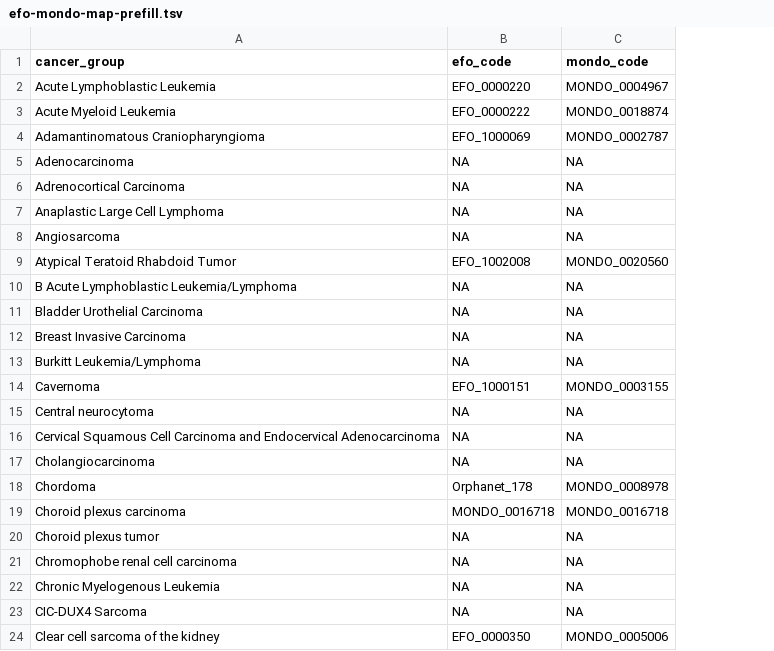
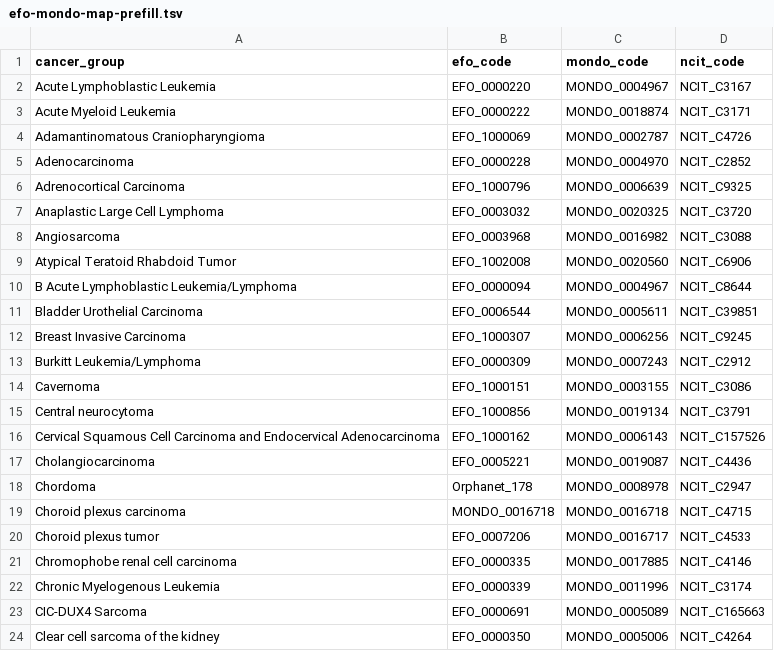
Before and after one commit to sangeetashukla/OpenPedCan-analysis, a TSV file: analyses/efo-mondo-mapping/results/efo-mondo-map-prefill.tsv, drawn as a sheet; only a part is shown; the diff covers the shown part only; the diff names each change by its address in the sheet, - before the commit and + after, or states it on an @@ line.

```diff
--- a/analyses/efo-mondo-mapping/results/efo-mondo-map-prefill.tsv
+++ b/analyses/efo-mondo-mapping/results/efo-mondo-map-prefill.tsv
+column D (ncit_code), rows 2-24: NCIT_C3167 | NCIT_C3171 | NCIT_C4726 | NCIT_C2852 | NCIT_C9325 | NCIT_C3720 | NCIT_C3088 | NCIT_C6906 | NCIT_C8644 | NCIT_C39851 | NCIT_C9245 | NCIT_C2912 | NCIT_C3086 | NCIT_C3791 | NCIT_C157526 | NCIT_C4436 | NCIT_C2947 | NCIT_C4715 | NCIT_C4533 | NCIT_C4146 | NCIT_C3174 | NCIT_C165663 | NCIT_C4264
-B5 (efo_code): NA
+B5 (efo_code): EFO_0000228
-C5 (mondo_code): NA
+C5 (mondo_code): MONDO_0004970
-B6 (efo_code): NA
+B6 (efo_code): EFO_1000796
-C6 (mondo_code): NA
+C6 (mondo_code): MONDO_0006639
-B7 (efo_code): NA
+B7 (efo_code): EFO_0003032
-C7 (mondo_code): NA
+C7 (mondo_code): MONDO_0020325
-B8 (efo_code): NA
+B8 (efo_code): EFO_0003968
-C8 (mondo_code): NA
+C8 (mondo_code): MONDO_0016982
-B10 (efo_code): NA
+B10 (efo_code): EFO_0000094
-C10 (mondo_code): NA
+C10 (mondo_code): MONDO_0004967
-B11 (efo_code): NA
+B11 (efo_code): EFO_0006544
-C11 (mondo_code): NA
+C11 (mondo_code): MONDO_0005611
-B12 (efo_code): NA
+B12 (efo_code): EFO_1000307
-C12 (mondo_code): NA
+C12 (mondo_code): MONDO_0006256
-B13 (efo_code): NA
+B13 (efo_code): EFO_0000309
-C13 (mondo_code): NA
+C13 (mondo_code): MONDO_0007243
-B15 (efo_code): NA
+B15 (efo_code): EFO_1000856
-C15 (mondo_code): NA
+C15 (mondo_code): MONDO_0019134
-B16 (efo_code): NA
+B16 (efo_code): EFO_1000162
-C16 (mondo_code): NA
+C16 (mondo_code): MONDO_0006143
-B17 (efo_code): NA
+B17 (efo_code): EFO_0005221
-C17 (mondo_code): NA
+C17 (mondo_code): MONDO_0019087
-B20 (efo_code): NA
+B20 (efo_code): EFO_0007206
-C20 (mondo_code): NA
+C20 (mondo_code): MONDO_0016717
-B21 (efo_code): NA
+B21 (efo_code): EFO_0000335
-C21 (mondo_code): NA
+C21 (mondo_code): MONDO_0017885
-B22 (efo_code): NA
+B22 (efo_code): EFO_0000339
-C22 (mondo_code): NA
+C22 (mondo_code): MONDO_0011996
-B23 (efo_code): NA
+B23 (efo_code): EFO_0000691
-C23 (mondo_code): NA
+C23 (mondo_code): MONDO_0005089
```
Also changed, not shown: 128 edited cells elsewhere in this file, analyses/molecular-subtyping-ATRT/results/ATRT-molecular-subtypes.tsv, analyses/molecular-subtyping-integrate/results/harmonized_diagnosis_cancer_group_table.tsv, 20 other files.
